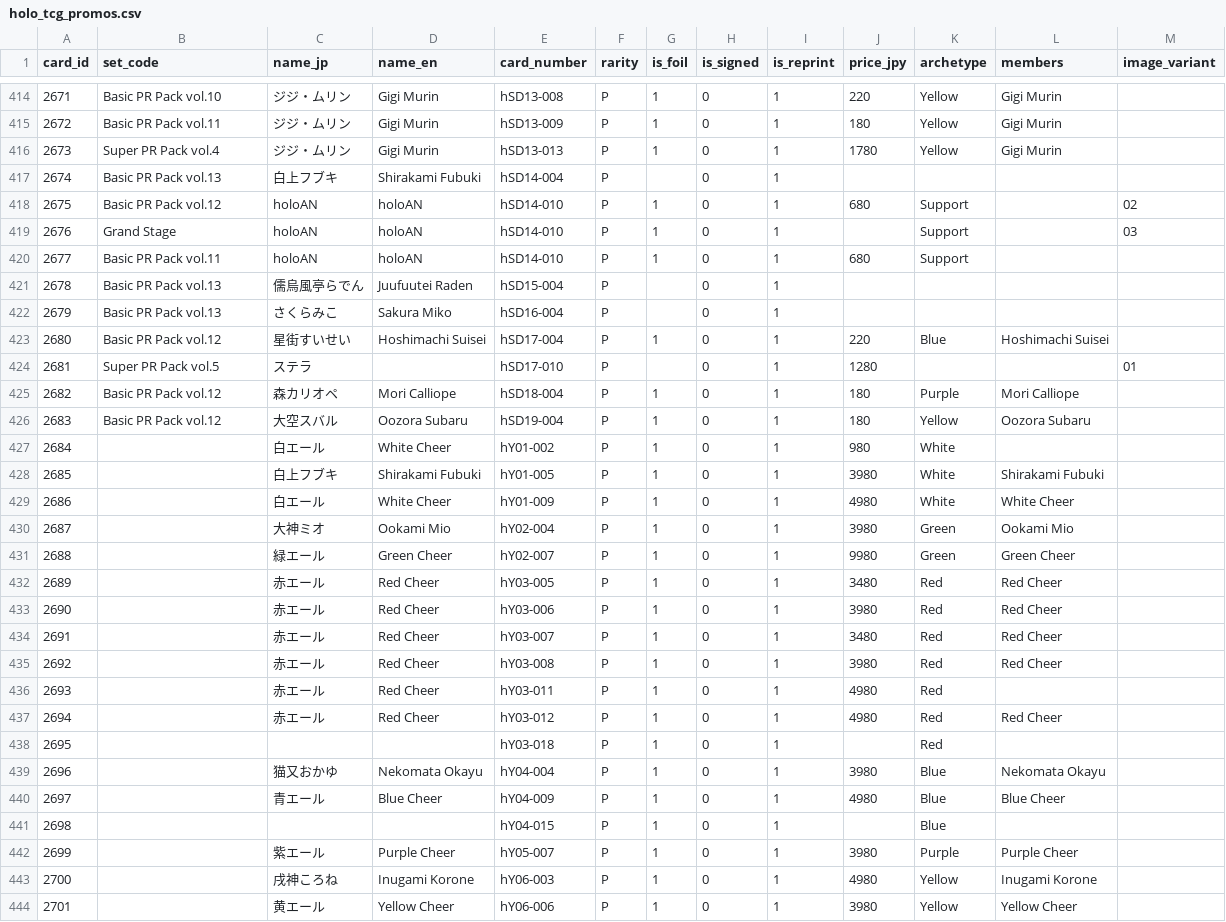
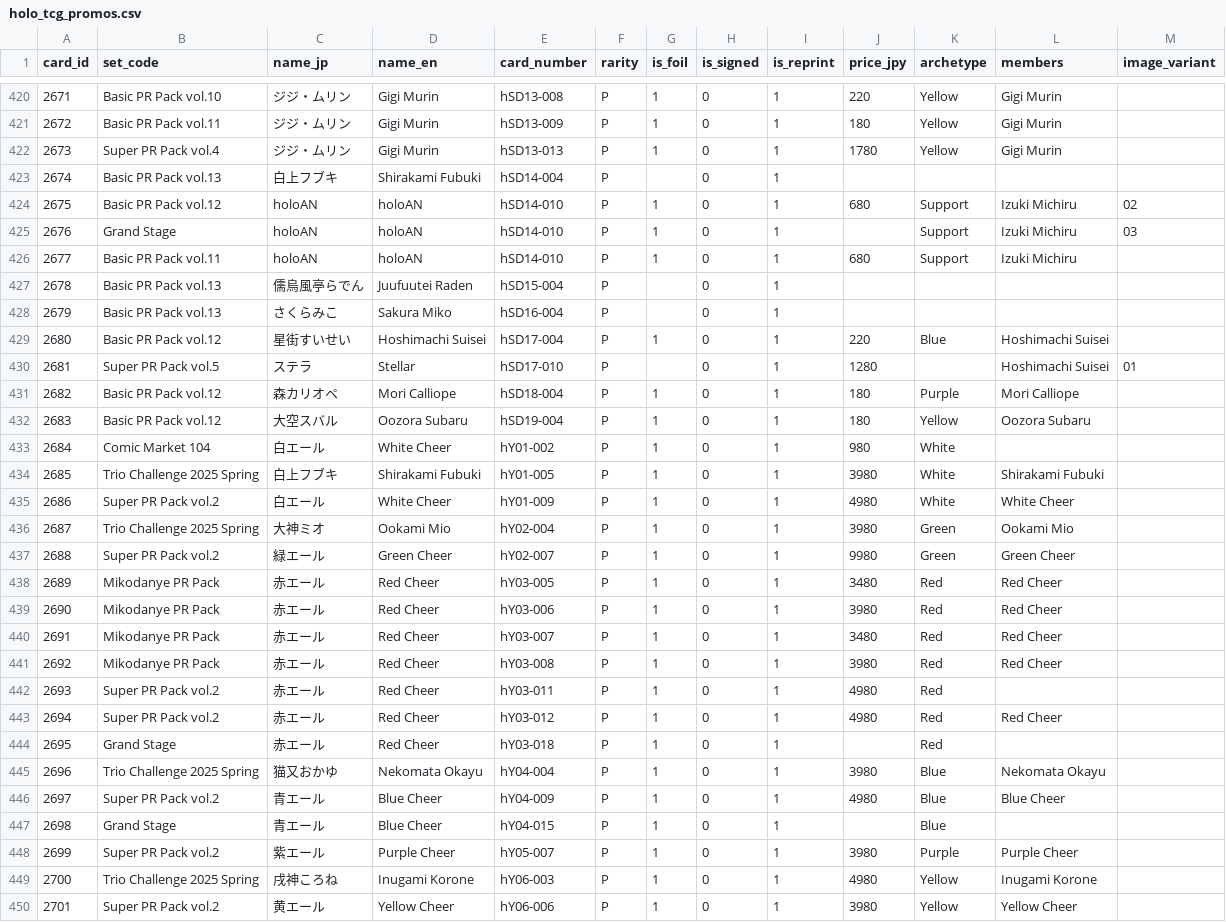
Before and after one commit to GokaiGoblin/oshi_collect, a CSV file: assets/holo_tcg_promos.csv, drawn as a sheet; only a part is shown, gaps mark what is left out; the diff covers the shown part only.

```diff
--- a/assets/holo_tcg_promos.csv
+++ b/assets/holo_tcg_promos.csv
@@ -417,5 +423,5 @@ card_id,set_code,name_jp,name_en,card_number,rarity,is_foil,is_signed,is_reprint
 2674,Basic PR Pack vol.13,白上フブキ,Shirakami Fubuki,hSD14-004,P,,0,1,,,,
-2675,Basic PR Pack vol.12,holoAN,holoAN,hSD14-010,P,1,0,1,680,Support,,02
-2676,Grand Stage,holoAN,holoAN,hSD14-010,P,1,0,1,,Support,,03
-2677,Basic PR Pack vol.11,holoAN,holoAN,hSD14-010,P,1,0,1,680,Support,,
+2675,Basic PR Pack vol.12,holoAN,holoAN,hSD14-010,P,1,0,1,680,Support,Izuki Michiru,02
+2676,Grand Stage,holoAN,holoAN,hSD14-010,P,1,0,1,,Support,Izuki Michiru,03
+2677,Basic PR Pack vol.11,holoAN,holoAN,hSD14-010,P,1,0,1,680,Support,Izuki Michiru,
 2678,Basic PR Pack vol.13,儒烏風亭らでん,Juufuutei Raden,hSD15-004,P,,0,1,,,,
@@ -423,22 +429,22 @@ card_id,set_code,name_jp,name_en,card_number,rarity,is_foil,is_signed,is_reprint
 2680,Basic PR Pack vol.12,星街すいせい,Hoshimachi Suisei,hSD17-004,P,1,0,1,220,Blue,Hoshimachi Suisei,
-2681,Super PR Pack vol.5,ステラ,,hSD17-010,P,,0,1,1280,,,01
+2681,Super PR Pack vol.5,ステラ,Stellar,hSD17-010,P,,0,1,1280,,Hoshimachi Suisei,01
 2682,Basic PR Pack vol.12,森カリオペ,Mori Calliope,hSD18-004,P,1,0,1,180,Purple,Mori Calliope,
 2683,Basic PR Pack vol.12,大空スバル,Oozora Subaru,hSD19-004,P,1,0,1,180,Yellow,Oozora Subaru,
-2684,,白エール,White Cheer,hY01-002,P,1,0,1,980,White,,
-2685,,白上フブキ,Shirakami Fubuki,hY01-005,P,1,0,1,3980,White,Shirakami Fubuki,
-2686,,白エール,White Cheer,hY01-009,P,1,0,1,4980,White,White Cheer,
-2687,,大神ミオ,Ookami Mio,hY02-004,P,1,0,1,3980,Green,Ookami Mio,
-2688,,緑エール,Green Cheer,hY02-007,P,1,0,1,9980,Green,Green Cheer,
-2689,,赤エール,Red Cheer,hY03-005,P,1,0,1,3480,Red,Red Cheer,
-2690,,赤エール,Red Cheer,hY03-006,P,1,0,1,3980,Red,Red Cheer,
-2691,,赤エール,Red Cheer,hY03-007,P,1,0,1,3480,Red,Red Cheer,
-2692,,赤エール,Red Cheer,hY03-008,P,1,0,1,3980,Red,Red Cheer,
-2693,,赤エール,Red Cheer,hY03-011,P,1,0,1,4980,Red,,
-2694,,赤エール,Red Cheer,hY03-012,P,1,0,1,4980,Red,Red Cheer,
-2695,,,,hY03-018,P,1,0,1,,Red,,
-2696,,猫又おかゆ,Nekomata Okayu,hY04-004,P,1,0,1,3980,Blue,Nekomata Okayu,
-2697,,青エール,Blue Cheer,hY04-009,P,1,0,1,4980,Blue,Blue Cheer,
-2698,,,,hY04-015,P,1,0,1,,Blue,,
-2699,,紫エール,Purple Cheer,hY05-007,P,1,0,1,3980,Purple,Purple Cheer,
-2700,,戌神ころね,Inugami Korone,hY06-003,P,1,0,1,4980,Yellow,Inugami Korone,
-2701,,黄エール,Yellow Cheer,hY06-006,P,1,0,1,3980,Yellow,Yellow Cheer,
+2684,Comic Market 104,白エール,White Cheer,hY01-002,P,1,0,1,980,White,,
+2685,Trio Challenge 2025 Spring,白上フブキ,Shirakami Fubuki,hY01-005,P,1,0,1,3980,White,Shirakami Fubuki,
+2686,Super PR Pack vol.2,白エール,White Cheer,hY01-009,P,1,0,1,4980,White,White Cheer,
+2687,Trio Challenge 2025 Spring,大神ミオ,Ookami Mio,hY02-004,P,1,0,1,3980,Green,Ookami Mio,
+2688,Super PR Pack vol.2,緑エール,Green Cheer,hY02-007,P,1,0,1,9980,Green,Green Cheer,
+2689,Mikodanye PR Pack,赤エール,Red Cheer,hY03-005,P,1,0,1,3480,Red,Red Cheer,
+2690,Mikodanye PR Pack,赤エール,Red Cheer,hY03-006,P,1,0,1,3980,Red,Red Cheer,
+2691,Mikodanye PR Pack,赤エール,Red Cheer,hY03-007,P,1,0,1,3480,Red,Red Cheer,
+2692,Mikodanye PR Pack,赤エール,Red Cheer,hY03-008,P,1,0,1,3980,Red,Red Cheer,
+2693,Super PR Pack vol.2,赤エール,Red Cheer,hY03-011,P,1,0,1,4980,Red,,
+2694,Super PR Pack vol.2,赤エール,Red Cheer,hY03-012,P,1,0,1,4980,Red,Red Cheer,
+2695,Grand Stage,赤エール,Red Cheer,hY03-018,P,1,0,1,,Red,,
+2696,Trio Challenge 2025 Spring,猫又おかゆ,Nekomata Okayu,hY04-004,P,1,0,1,3980,Blue,Nekomata Okayu,
+2697,Super PR Pack vol.2,青エール,Blue Cheer,hY04-009,P,1,0,1,4980,Blue,Blue Cheer,
+2698,Grand Stage,青エール,Blue Cheer,hY04-015,P,1,0,1,,Blue,,
+2699,Super PR Pack vol.2,紫エール,Purple Cheer,hY05-007,P,1,0,1,3980,Purple,Purple Cheer,
+2700,Trio Challenge 2025 Spring,戌神ころね,Inugami Korone,hY06-003,P,1,0,1,4980,Yellow,Inugami Korone,
+2701,Super PR Pack vol.2,黄エール,Yellow Cheer,hY06-006,P,1,0,1,3980,Yellow,Yellow Cheer,
```
Also changed, not shown: 6 added rows and 81 edited cells elsewhere in this file, assets/holo_tcg_cards.csv, 14 other files.
